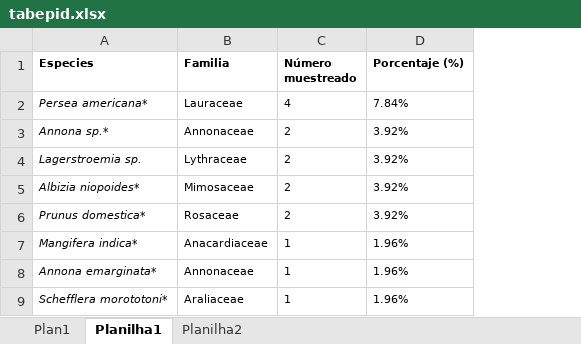
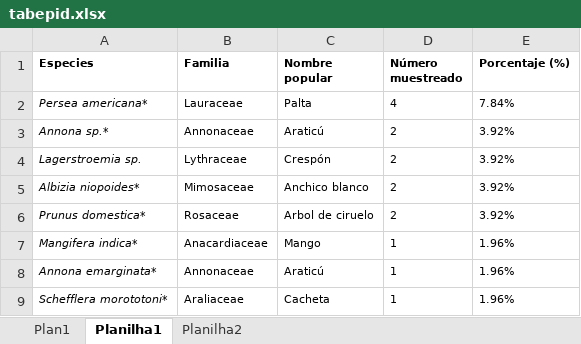
Before and after one commit to mmfava/dashboard_lonomia_AR, an Excel workbook: www/tabepid.xlsx, sheet Planilha1, drawn as a sheet; only a part is shown; values as stored, in another font and other column widths than the file's, no borders; the diff names each change by its address in the sheet, - before the commit and + after, or states it on an @@ line.

```diff
--- a/www/tabepid.xlsx (sheet Planilha1)
+++ b/www/tabepid.xlsx (sheet Planilha1)
+column C (Nombre popular), rows 2-9: Palta | Araticú | Crespón | Anchico blanco | Arbol de ciruelo | Mango | Araticú | Cacheta
```
Also changed, not shown: sheet Plan1, formulas that keep their value, 9 other files.
